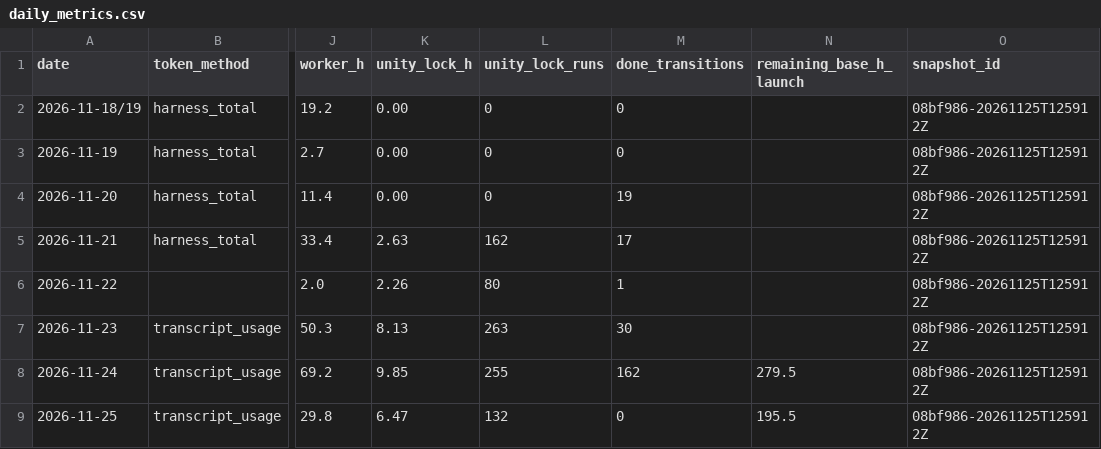
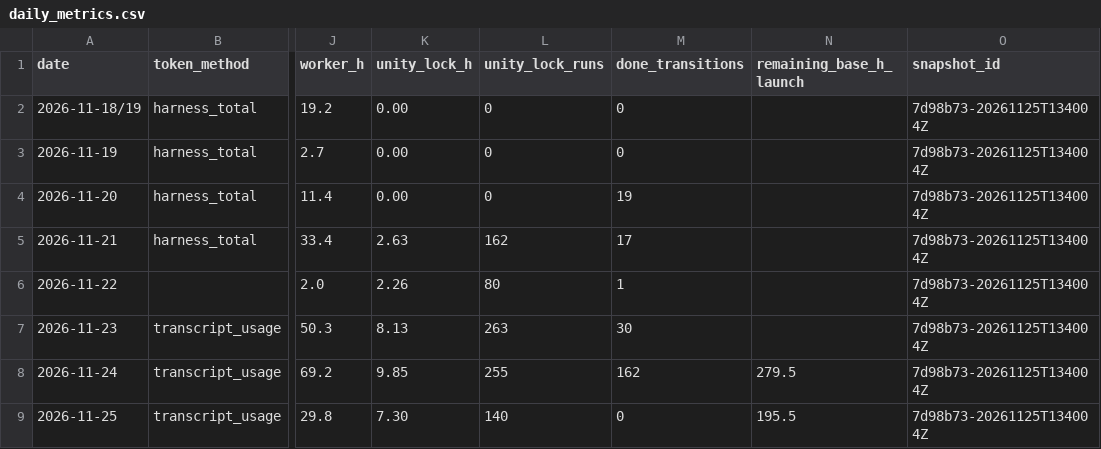
Before and after one commit to ksatriadipo/idle-space-courier-dashboard, a CSV file: data/daily_metrics.csv, drawn as a sheet; only a part is shown, gaps mark what is left out; the diff names each change by its address in the sheet, - before the commit and + after, or states it on an @@ line.

```diff
--- a/data/daily_metrics.csv
+++ b/data/daily_metrics.csv
-O2:O9 (snapshot_id): 08bf986-20261125T125912Z
+O2:O9 (snapshot_id): 7d98b73-20261125T134004Z
-K9 (unity_lock_h): 6.47
+K9 (unity_lock_h): 7.30
-L9 (unity_lock_runs): 132
+L9 (unity_lock_runs): 140
```
Also changed, not shown: data/decisions.csv, data/git_sync.csv, 7 other files.
